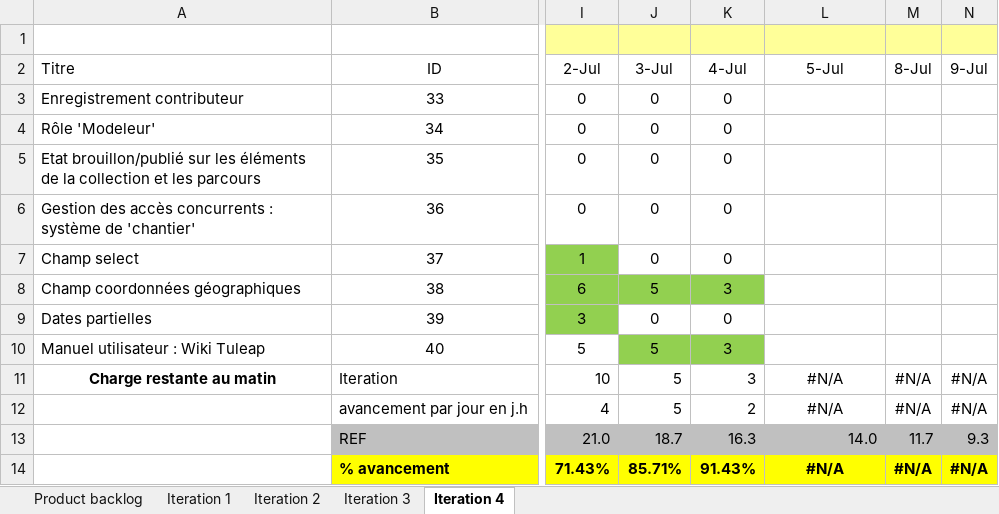
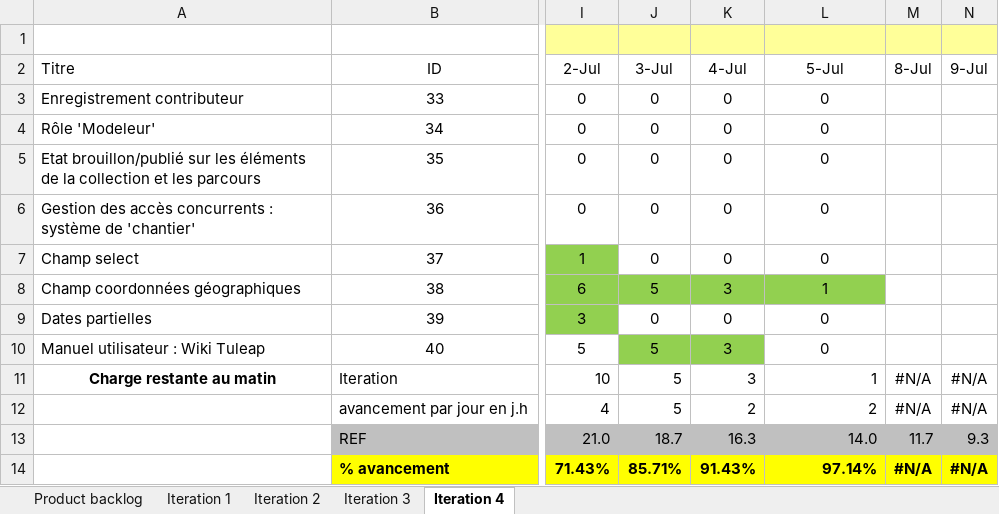
Before and after one commit to Flo5k5/Cervin, an Excel workbook: doc/Backlog [ACONIT].xlsx, sheet Iteration 4, drawn as a sheet; only a part is shown, gaps mark what is left out; values as stored, in another font and other column widths than the file's, no borders; charts and pictures and conditional formats not drawn; the diff names each change by its address in the sheet, - before the commit and + after, or states it on an @@ line.

Commit message:
Maj BackLog 05/07/2013

```diff
--- a/doc/Backlog [ACONIT].xlsx (sheet Iteration 4)
+++ b/doc/Backlog [ACONIT].xlsx (sheet Iteration 4)
-L3:L7 (5-Jul): (empty)
+L3:L7 (5-Jul): 0
-L8 (5-Jul): (empty)
+L8 (5-Jul): 1
-L8 fill: none
+L8 fill: #92D050
-L9:L10 (5-Jul): (empty)
+L9:L10 (5-Jul): 0
-L11 (5-Jul): #N/A
+L11 (5-Jul): 1
-L11:L12 alignment: center
+L11:L12 alignment: right
-L12 (5-Jul): #N/A
+L12 (5-Jul): 2
-L14 (5-Jul): #N/A
+L14 (5-Jul): 97.14%
-L14 alignment: center
+L14 alignment: right
```
Also changed, not shown: charts or pictures.
